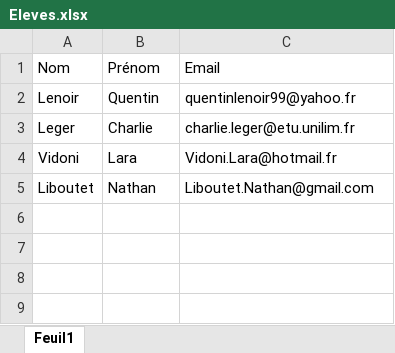
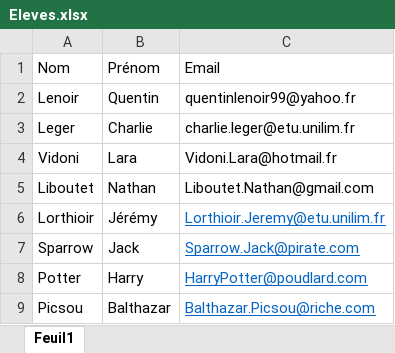
Before and after one commit to NathanLib/interaNotes, an Excel workbook: Documents/Eleves.xlsx, sheet Feuil1, drawn as a sheet; values as stored, in another font and other column widths than the file's, no borders; the diff names each change by its address in the sheet, - before the commit and + after, or states it on an @@ line.

Commit message:
ajout encryptedPassword + ajout autres eleves CSV

```diff
--- a/Documents/Eleves.xlsx (sheet Feuil1)
+++ b/Documents/Eleves.xlsx (sheet Feuil1)
+row 6: Lorthioir | Jérémy | Lorthioir.Jeremy@etu.unilim.fr
+row 7: Sparrow | Jack | Sparrow.Jack@pirate.com
+row 8: Potter | Harry | HarryPotter@poudlard.com
+row 9: Picsou | Balthazar | Balthazar.Picsou@riche.com
```
Also changed, not shown: 2 other files.
